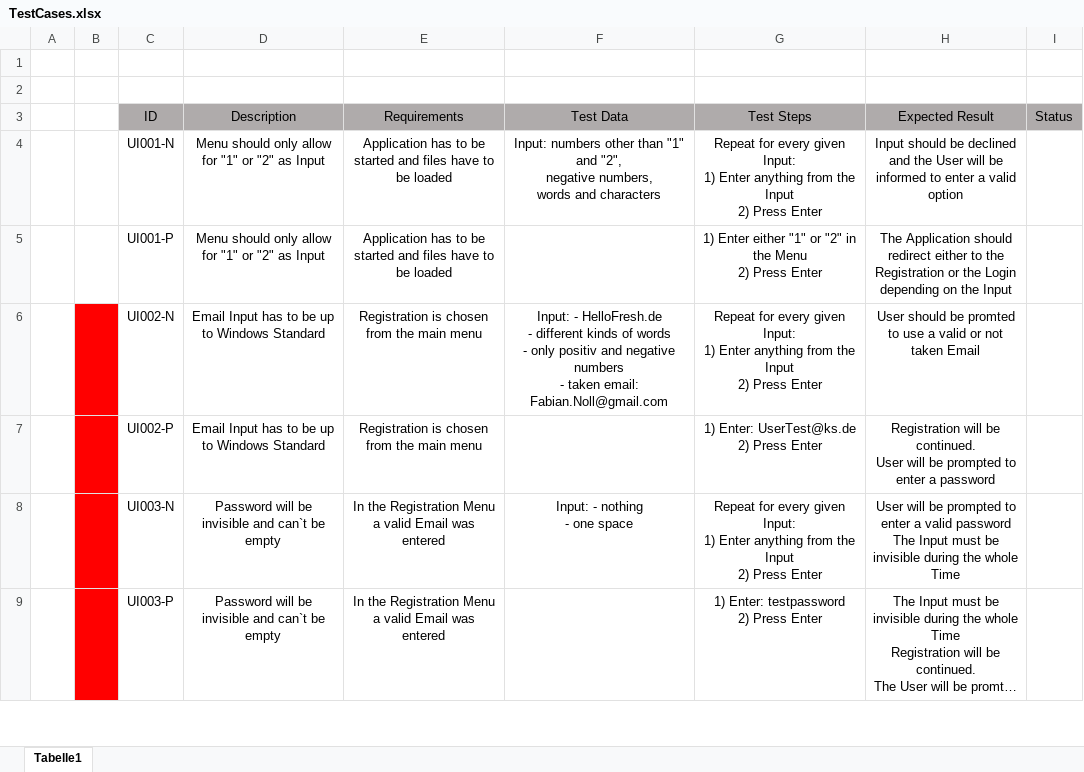
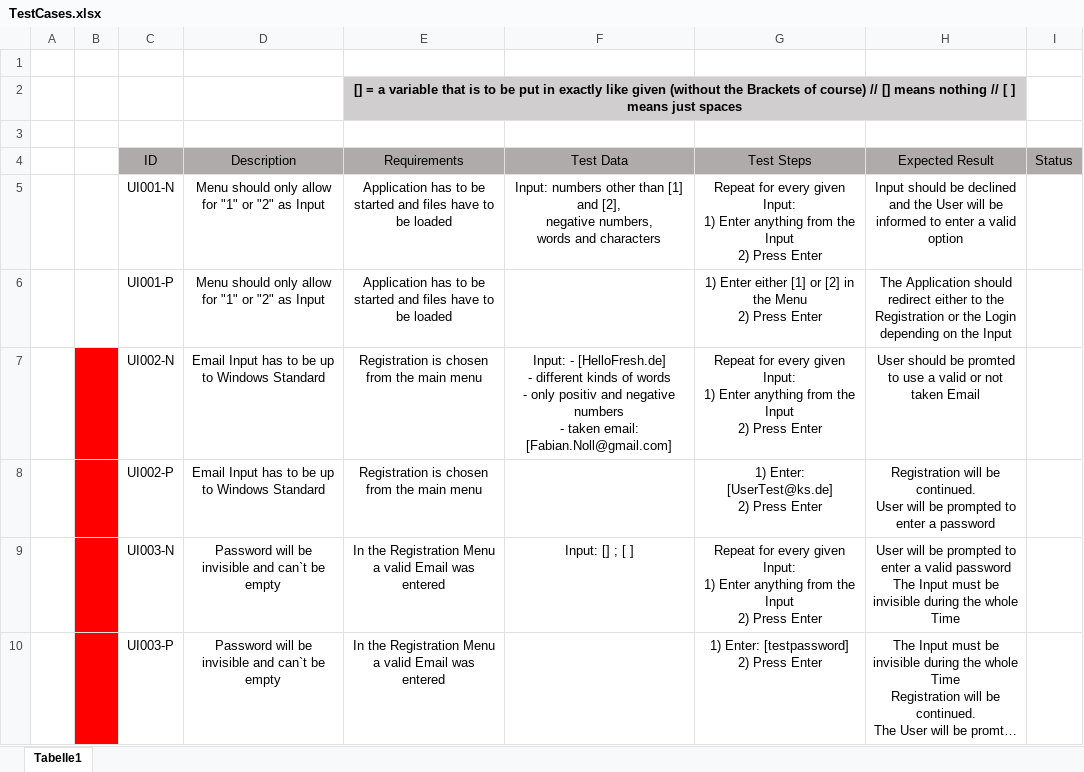
Before and after one commit to FabianRolfMatthiasNoll/Burgerama-Burger-Shop, an Excel workbook: Burgerama Burger Shop App/material/TestCases.xlsx, sheet Tabelle1, drawn as a sheet; only a part is shown; long unchanged cells end in …; values as stored, in another font and other column widths than the file's, no borders; charts and pictures not drawn; addresses are those after the commit; ↵ is a line break in a cell; the diff covers the shown part only; the diff names each change by its address in the sheet, - before the commit and + after, or states it on an @@ line.

Commit message:
- added test cases for UI

```diff
--- a/Burgerama Burger Shop App/material/TestCases.xlsx (sheet Tabelle1)
+++ b/Burgerama Burger Shop App/material/TestCases.xlsx (sheet Tabelle1)
+row 2:  |  |  |  | [] = a variable that is to be put in exactly like given (without the Brackets of course) // [] means nothing // [ ] means just spaces
-F5 (Test Data): …other than "1" and "2", ↵ negative numbers,…
+F5 (Test Data): …other than [1] and [2], ↵ negative numbers,…
-G6 (Test Steps): …Enter either "1" or "2" in the…
+G6 (Test Steps): …Enter either [1] or [2] in the…
-F7 (Test Data): Input: - HelloFresh.de ↵ - different kinds of words ↵ - only positiv and negative numbers ↵ - taken email: Fabian.Noll@gmail.com
+F7 (Test Data): Input: - [HelloFresh.de] ↵ - different kinds of words ↵ - only positiv and negative numbers ↵ - taken email: [Fabian.Noll@gmail.com]
-G8 (Test Steps): 1) Enter: UserTest@ks.de ↵ 2) Press Enter
+G8 (Test Steps): 1) Enter: [UserTest@ks.de] ↵ 2) Press Enter
-F9 (Test Data): Input: - nothing ↵ - one space
+F9 (Test Data): Input: [] ; [ ]
-G10 (Test Steps): 1) Enter: testpassword ↵ 2) Press Enter
+G10 (Test Steps): 1) Enter: [testpassword] ↵ 2) Press Enter
```
Also changed, not shown: 5 added rows and 23 edited cells elsewhere in this sheet, charts or pictures.
